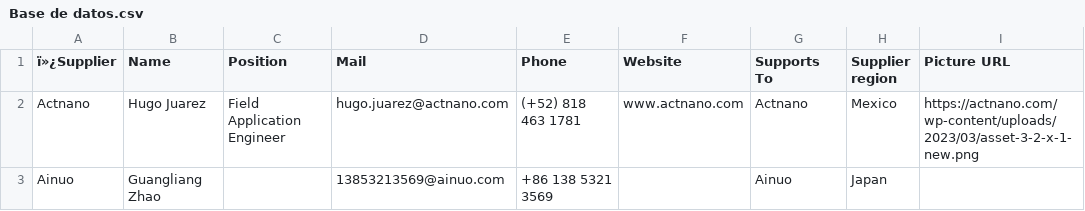
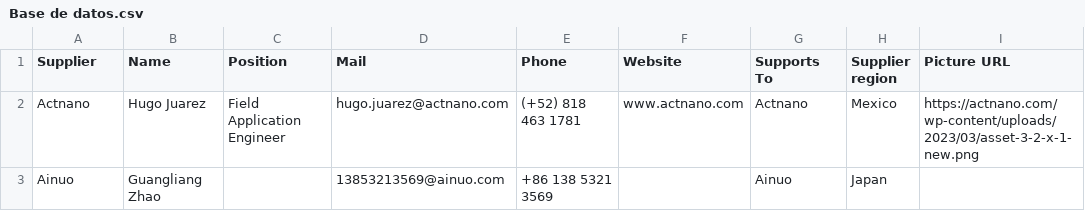
Before and after one commit to moi6k2/Directory, a CSV file: Base de datos.csv, drawn as a sheet; only a part is shown.

Commit message:
Update Base de datos.csv

```diff
--- a/Base de datos.csv
+++ b/Base de datos.csv
@@ -1,2 +1,2 @@
-ï»¿Supplier,Name,Position,Mail,Phone,Website,Supports To,Supplier region,Picture URL
+Supplier,Name,Position,Mail,Phone,Website,Supports To,Supplier region,Picture URL
 "Actnano","Hugo Juarez","Field Application Engineer","hugo.juarez@actnano.com","(+52) 818 463 1781","www.actnano.com","Actnano","Mexico","https://actnano.com/wp-content/uploads/2023/03/asset-3-2-x-1-new.png"
```
